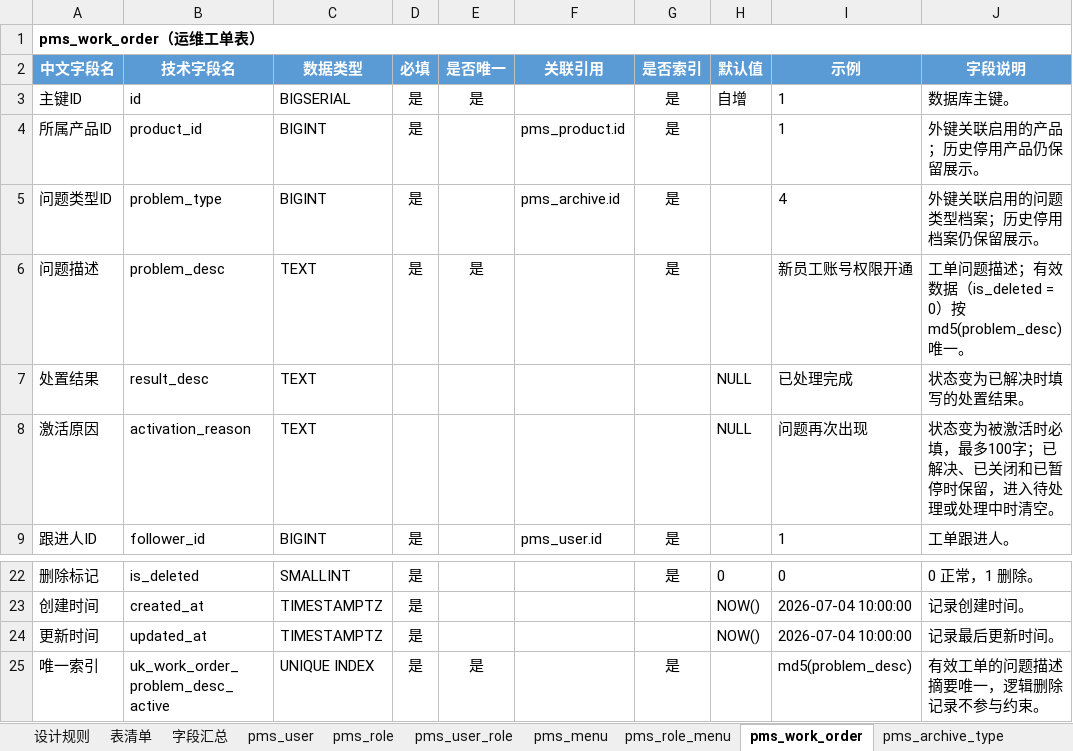
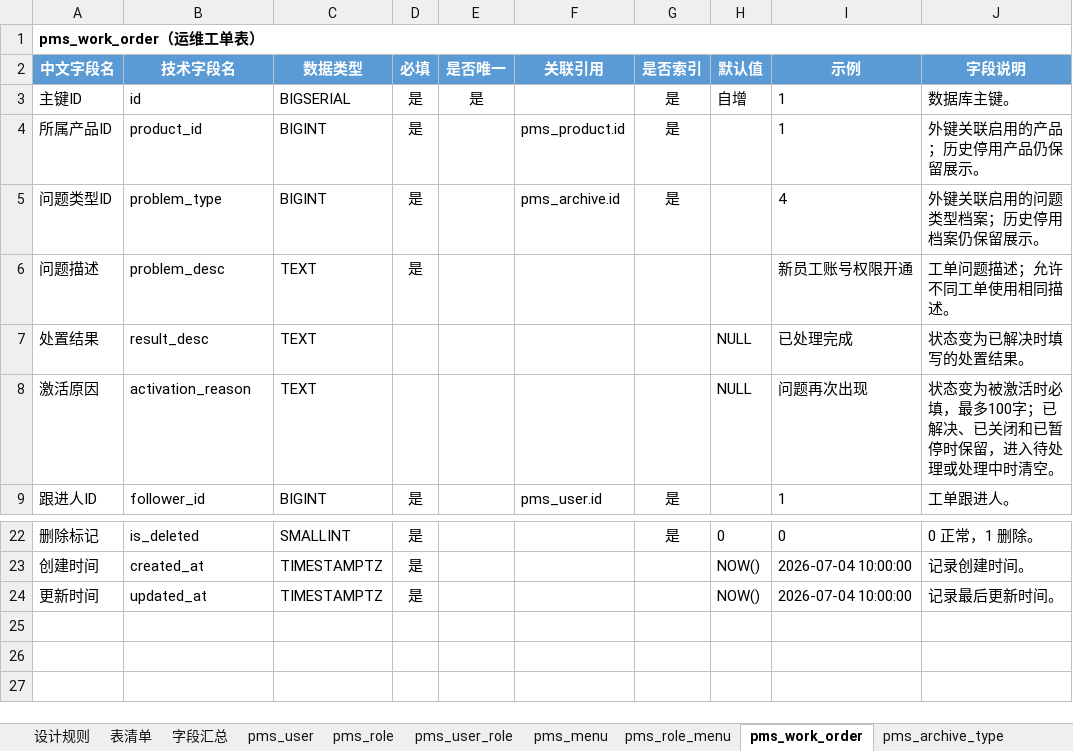
Before and after one commit to dcbhgf520sunxx-spec/PMIS, an Excel workbook: docs/数据库表结构.xlsx, sheet pms_work_order, drawn as a sheet; only a part is shown, gaps mark what is left out; values as stored, in another font and other column widths than the file's, no borders; the diff names each change by its address in the sheet, - before the commit and + after, or states it on an @@ line.

```diff
--- a/docs/数据库表结构.xlsx (sheet pms_work_order)
+++ b/docs/数据库表结构.xlsx (sheet pms_work_order)
-E6 (是否唯一): 是
+E6 (是否唯一): (empty)
-G6 (是否索引): 是
+G6 (是否索引): (empty)
-J6 (字段说明): 工单问题描述；有效数据（is_deleted = 0）按 md5(problem_desc) 唯一。
+J6 (字段说明): 工单问题描述；允许不同工单使用相同描述。
-row 25: 唯一索引 | uk_work_order_problem_desc_active | UNIQUE INDEX | 是 | 是 |  | 是 |  | md5(problem_desc) | 有效工单的问题描述摘要唯一，逻辑删除记录不参与约束。
```
Also changed, not shown: sheet 字段汇总, sheet 设计规则, 9 other files.
